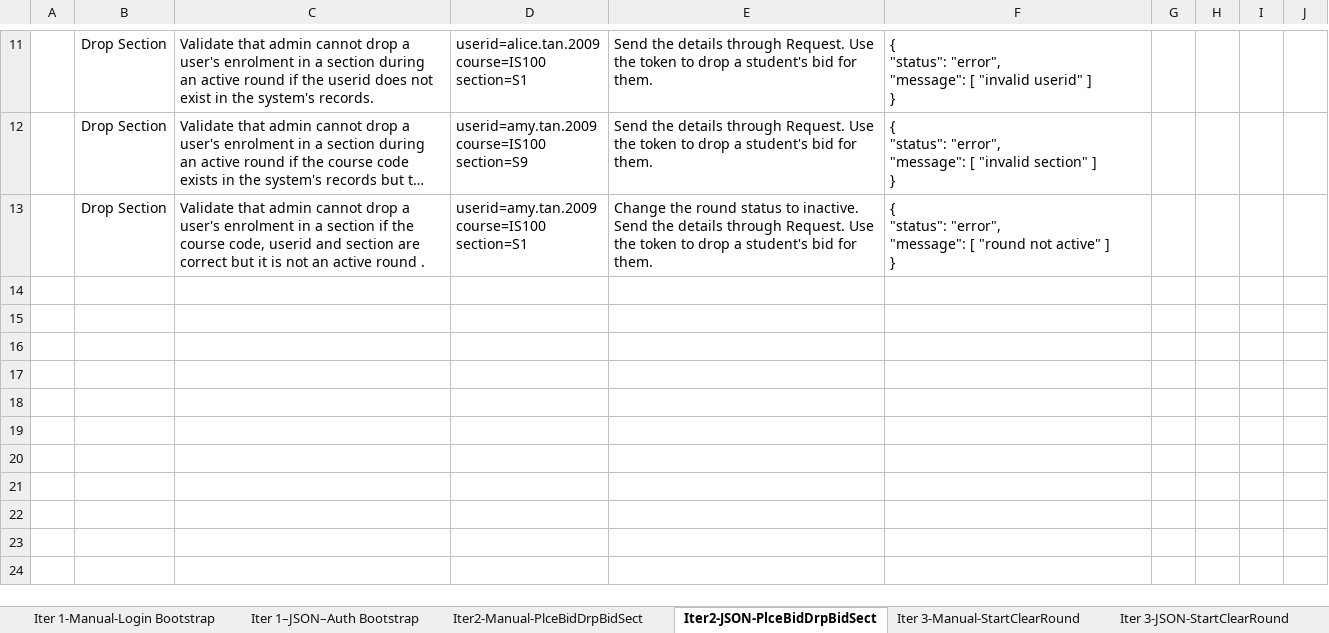
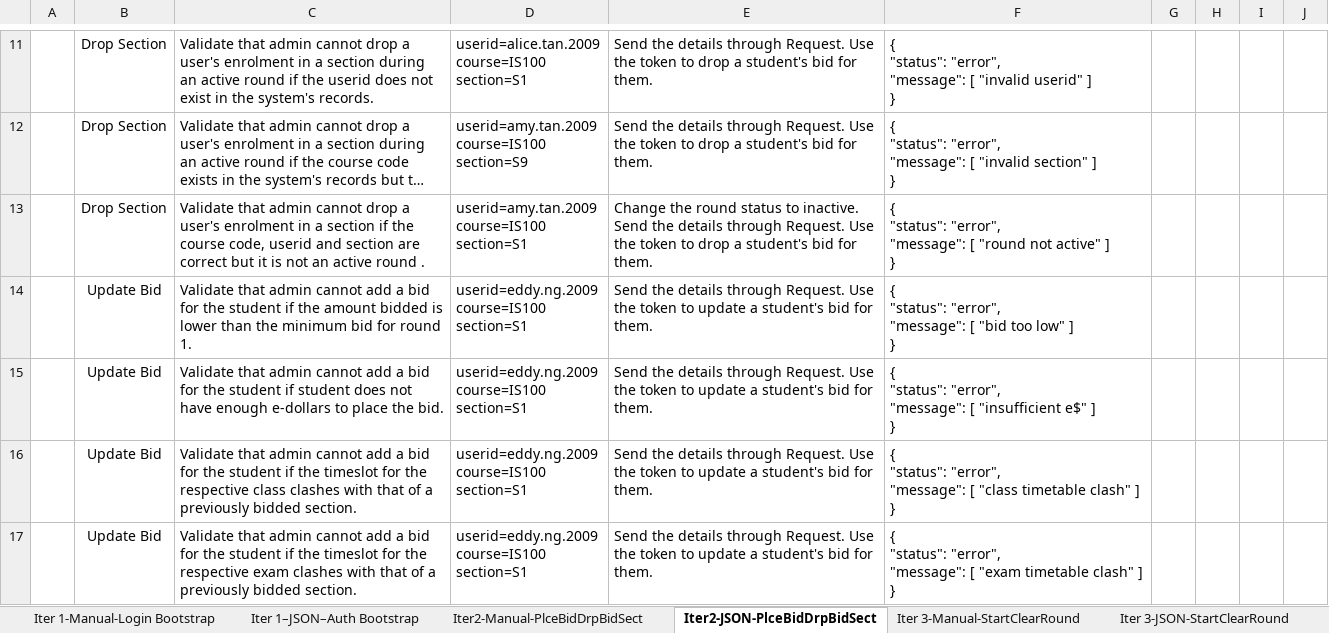
Before and after one commit to weichen-0/Bidding-Online-System, an Excel workbook: testing/testcases.xlsx, sheet Iter2-JSON-PlceBidDrpBidSect, drawn as a sheet; only a part is shown, gaps mark what is left out; long unchanged cells end in …; values as stored, in another font and other column widths than the file's, no borders; ↵ is a line break in a cell; the diff names each change by its address in the sheet, - before the commit and + after, or states it on an @@ line.

Commit message:
Update testcases.xlsx
updated update bid

```diff
--- a/testing/testcases.xlsx (sheet Iter2-JSON-PlceBidDrpBidSect)
+++ b/testing/testcases.xlsx (sheet Iter2-JSON-PlceBidDrpBidSect)
+row 14:  | Update Bid | Validate that admin cannot add a bid for the student if the amount bidded is lower than the minimum bid for round 1. | userid=eddy.ng.2009 ↵ course=IS100 ↵ section=S1 | Send the details through Request. Use the token to update a student's bid for them. | { ↵ "status": "error", ↵ "message": [ "bid too low" ] ↵ }
+row 15:  | Update Bid | Validate that admin cannot add a bid for the student if student does not have enough e-dollars to place the bid. | userid=eddy.ng.2009 ↵ course=IS100 ↵ section=S1 | Send the details through Request. Use the token to update a student's bid for them. | { ↵ "status": "error", ↵ "message": [ "insufficient e$" ] ↵ }
+row 16:  | Update Bid | Validate that admin cannot add a bid for the student if the timeslot for the respective class clashes with that of a previously bidded section. | userid=eddy.ng.2009 ↵ course=IS100 ↵ section=S1 | Send the details through Request. Use the token to update a student's bid for them. | { ↵ "status": "error", ↵ "message": [ "class timetable clash" ] ↵ }
+row 17:  | Update Bid | Validate that admin cannot add a bid for the student if the timeslot for the respective exam clashes with that of a previously bidded section. | userid=eddy.ng.2009 ↵ course=IS100 ↵ section=S1 | Send the details through Request. Use the token to update a student's bid for them. | { ↵ "status": "error", ↵ "message": [ "exam timetable clash" ] ↵ }
```
